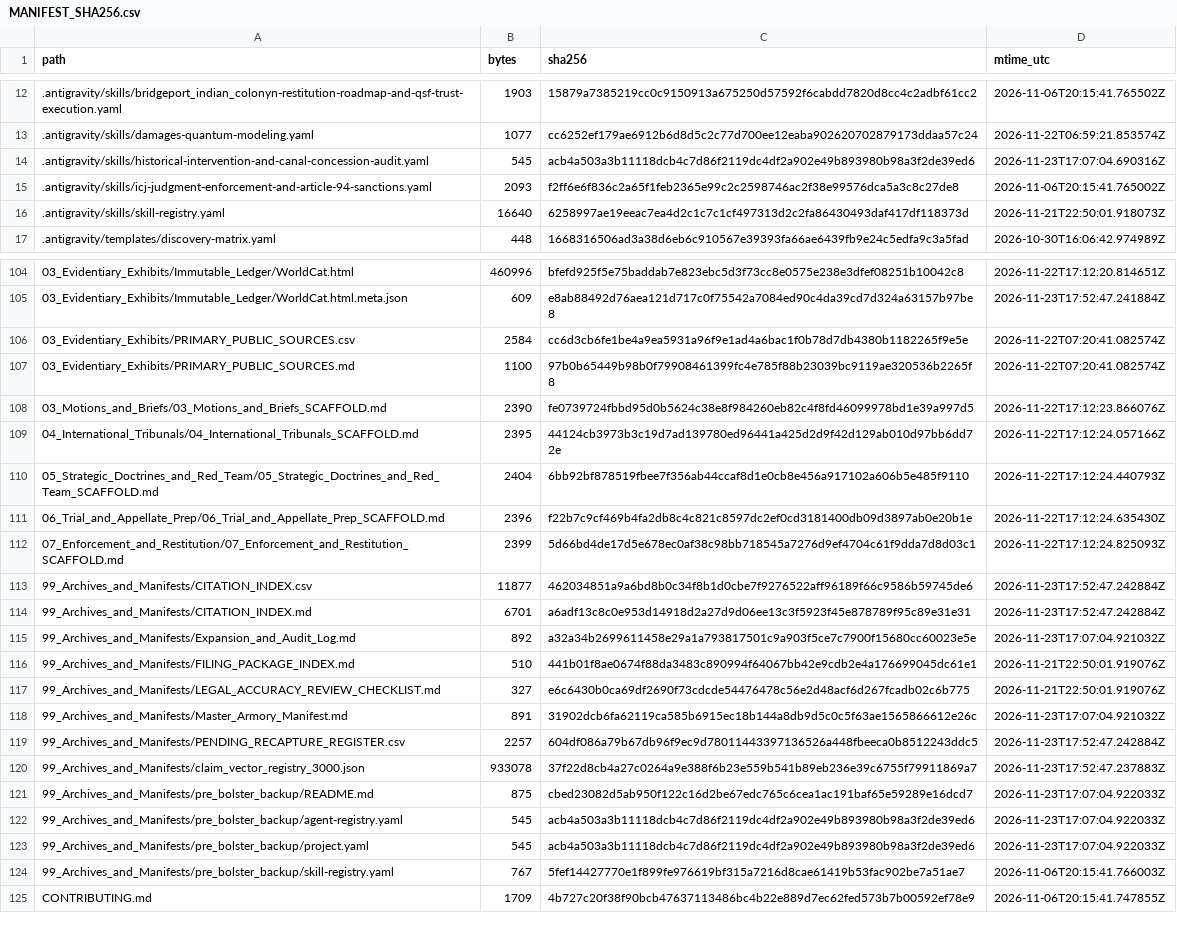
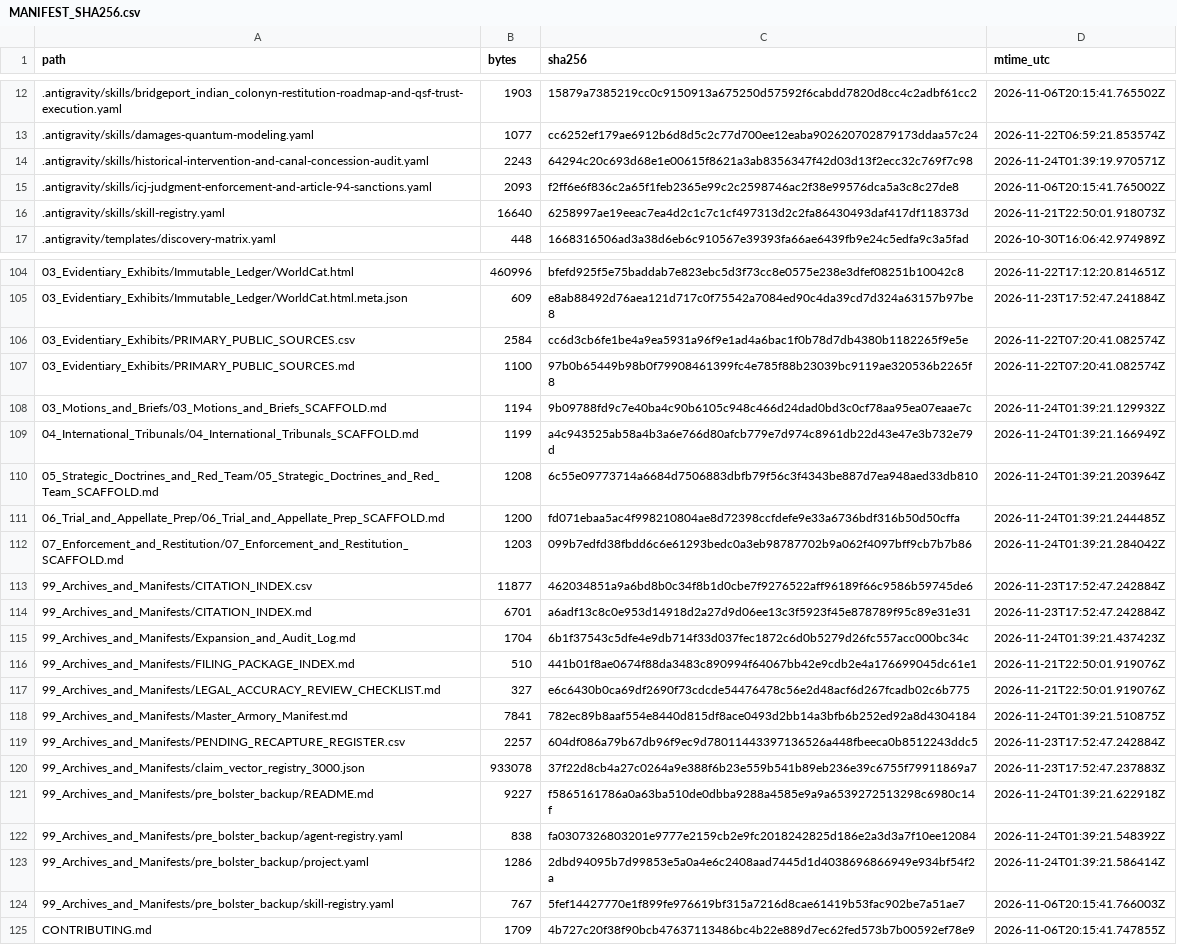
Before and after one commit to GlobalRestitutionAlliance/turtle-island-us-ca-bridgeport-indian-colony-master-litigation, a CSV file: 99_Archives_and_Manifests/MANIFEST_SHA256.csv, drawn as a sheet; only a part is shown, gaps mark what is left out; the diff covers the shown part only.

Commit message:
REVERTED DUE TO UNPROMPTED MASS J3WFICATED DATA CORRUPTION BY COMPROMISED BIASED LLM/ARTIFICIAL INTELLIGENCE MODELS

```diff
--- a/99_Archives_and_Manifests/MANIFEST_SHA256.csv
+++ b/99_Archives_and_Manifests/MANIFEST_SHA256.csv
@@ -13,3 +13,3 @@ path,bytes,sha256,mtime_utc
 .antigravity/skills/damages-quantum-modeling.yaml,1077,cc6252ef179ae6912b6d8d5c2c77d700ee12eaba902620702879173ddaa57c24,2026-11-22T06:59:21.853574Z
-.antigravity/skills/historical-intervention-and-canal-concession-audit.yaml,545,acb4a503a3b11118dcb4c7d86f2119dc4df2a902e49b893980b98a3f2de39ed6,2026-11-23T17:07:04.690316Z
+.antigravity/skills/historical-intervention-and-canal-concession-audit.yaml,2243,64294c20c693d68e1e00615f8621a3ab8356347f42d03d13f2ecc32c769f7c98,2026-11-24T01:39:19.970571Z
 .antigravity/skills/icj-judgment-enforcement-and-article-94-sanctions.yaml,2093,f2ff6e6f836c2a65f1feb2365e99c2c2598746ac2f38e99576dca5a3c8c27de8,2026-11-06T20:15:41.765002Z
@@ -107,18 +107,18 @@ path,bytes,sha256,mtime_utc
 03_Evidentiary_Exhibits/PRIMARY_PUBLIC_SOURCES.md,1100,97b0b65449b98b0f79908461399fc4e785f88b23039bc9119ae320536b2265f8,2026-11-22T07:20:41.082574Z
-03_Motions_and_Briefs/03_Motions_and_Briefs_SCAFFOLD.md,2390,fe0739724fbbd95d0b5624c38e8f984260eb82c4f8fd46099978bd1e39a997d5,2026-11-22T17:12:23.866076Z
-04_International_Tribunals/04_International_Tribunals_SCAFFOLD.md,2395,44124cb3973b3c19d7ad139780ed96441a425d2d9f42d129ab010d97bb6dd72e,2026-11-22T17:12:24.057166Z
-05_Strategic_Doctrines_and_Red_Team/05_Strategic_Doctrines_and_Red_Team_SCAFFOLD.md,2404,6bb92bf878519fbee7f356ab44ccaf8d1e0cb8e456a917102a606b5e485f9110,2026-11-22T17:12:24.440793Z
-06_Trial_and_Appellate_Prep/06_Trial_and_Appellate_Prep_SCAFFOLD.md,2396,f22b7c9cf469b4fa2db8c4c821c8597dc2ef0cd3181400db09d3897ab0e20b1e,2026-11-22T17:12:24.635430Z
-07_Enforcement_and_Restitution/07_Enforcement_and_Restitution_SCAFFOLD.md,2399,5d66bd4de17d5e678ec0af38c98bb718545a7276d9ef4704c61f9dda7d8d03c1,2026-11-22T17:12:24.825093Z
+03_Motions_and_Briefs/03_Motions_and_Briefs_SCAFFOLD.md,1194,9b09788fd9c7e40ba4c90b6105c948c466d24dad0bd3c0cf78aa95ea07eaae7c,2026-11-24T01:39:21.129932Z
+04_International_Tribunals/04_International_Tribunals_SCAFFOLD.md,1199,a4c943525ab58a4b3a6e766d80afcb779e7d974c8961db22d43e47e3b732e79d,2026-11-24T01:39:21.166949Z
+05_Strategic_Doctrines_and_Red_Team/05_Strategic_Doctrines_and_Red_Team_SCAFFOLD.md,1208,6c55e09773714a6684d7506883dbfb79f56c3f4343be887d7ea948aed33db810,2026-11-24T01:39:21.203964Z
+06_Trial_and_Appellate_Prep/06_Trial_and_Appellate_Prep_SCAFFOLD.md,1200,fd071ebaa5ac4f998210804ae8d72398ccfdefe9e33a6736bdf316b50d50cffa,2026-11-24T01:39:21.244485Z
+07_Enforcement_and_Restitution/07_Enforcement_and_Restitution_SCAFFOLD.md,1203,099b7edfd38fbdd6c6e61293bedc0a3eb98787702b9a062f4097bff9cb7b7b86,2026-11-24T01:39:21.284042Z
 99_Archives_and_Manifests/CITATION_INDEX.csv,11877,462034851a9a6bd8b0c34f8b1d0cbe7f9276522aff96189f66c9586b59745de6,2026-11-23T17:52:47.242884Z
 99_Archives_and_Manifests/CITATION_INDEX.md,6701,a6adf13c8c0e953d14918d2a27d9d06ee13c3f5923f45e878789f95c89e31e31,2026-11-23T17:52:47.242884Z
-99_Archives_and_Manifests/Expansion_and_Audit_Log.md,892,a32a34b2699611458e29a1a793817501c9a903f5ce7c7900f15680cc60023e5e,2026-11-23T17:07:04.921032Z
+99_Archives_and_Manifests/Expansion_and_Audit_Log.md,1704,6b1f37543c5dfe4e9db714f33d037fec1872c6d0b5279d26fc557acc000bc34c,2026-11-24T01:39:21.437423Z
 99_Archives_and_Manifests/FILING_PACKAGE_INDEX.md,510,441b01f8ae0674f88da3483c890994f64067bb42e9cdb2e4a176699045dc61e1,2026-11-21T22:50:01.919076Z
 99_Archives_and_Manifests/LEGAL_ACCURACY_REVIEW_CHECKLIST.md,327,e6c6430b0ca69df2690f73cdcde54476478c56e2d48acf6d267fcadb02c6b775,2026-11-21T22:50:01.919076Z
-99_Archives_and_Manifests/Master_Armory_Manifest.md,891,31902dcb6fa62119ca585b6915ec18b144a8db9d5c0c5f63ae1565866612e26c,2026-11-23T17:07:04.921032Z
+99_Archives_and_Manifests/Master_Armory_Manifest.md,7841,782ec89b8aaf554e8440d815df8ace0493d2bb14a3bfb6b252ed92a8d4304184,2026-11-24T01:39:21.510875Z
 99_Archives_and_Manifests/PENDING_RECAPTURE_REGISTER.csv,2257,604df086a79b67db96f9ec9d78011443397136526a448fbeeca0b8512243ddc5,2026-11-23T17:52:47.242884Z
 99_Archives_and_Manifests/claim_vector_registry_3000.json,933078,37f22d8cb4a27c0264a9e388f6b23e559b541b89eb236e39c6755f79911869a7,2026-11-23T17:52:47.237883Z
-99_Archives_and_Manifests/pre_bolster_backup/README.md,875,cbed23082d5ab950f122c16d2be67edc765c6cea1ac191baf65e59289e16dcd7,2026-11-23T17:07:04.922033Z
-99_Archives_and_Manifests/pre_bolster_backup/agent-registry.yaml,545,acb4a503a3b11118dcb4c7d86f2119dc4df2a902e49b893980b98a3f2de39ed6,2026-11-23T17:07:04.922033Z
-99_Archives_and_Manifests/pre_bolster_backup/project.yaml,545,acb4a503a3b11118dcb4c7d86f2119dc4df2a902e49b893980b98a3f2de39ed6,2026-11-23T17:07:04.922033Z
+99_Archives_and_Manifests/pre_bolster_backup/README.md,9227,f5865161786a0a63ba510de0dbba9288a4585e9a9a6539272513298c6980c14f,2026-11-24T01:39:21.622918Z
+99_Archives_and_Manifests/pre_bolster_backup/agent-registry.yaml,838,fa0307326803201e9777e2159cb2e9fc2018242825d186e2a3d3a7f10ee12084,2026-11-24T01:39:21.548392Z
+99_Archives_and_Manifests/pre_bolster_backup/project.yaml,1286,2dbd94095b7d99853e5a0a4e6c2408aad7445d1d4038696866949e934bf54f2a,2026-11-24T01:39:21.586414Z
 99_Archives_and_Manifests/pre_bolster_backup/skill-registry.yaml,767,5fef14427770e1f899fe976619bf315a7216d8cae61419b53fac902be7a51ae7,2026-11-06T20:15:41.766003Z
```
Also changed, not shown: 77 edited cells elsewhere in this file, 37 other files.
